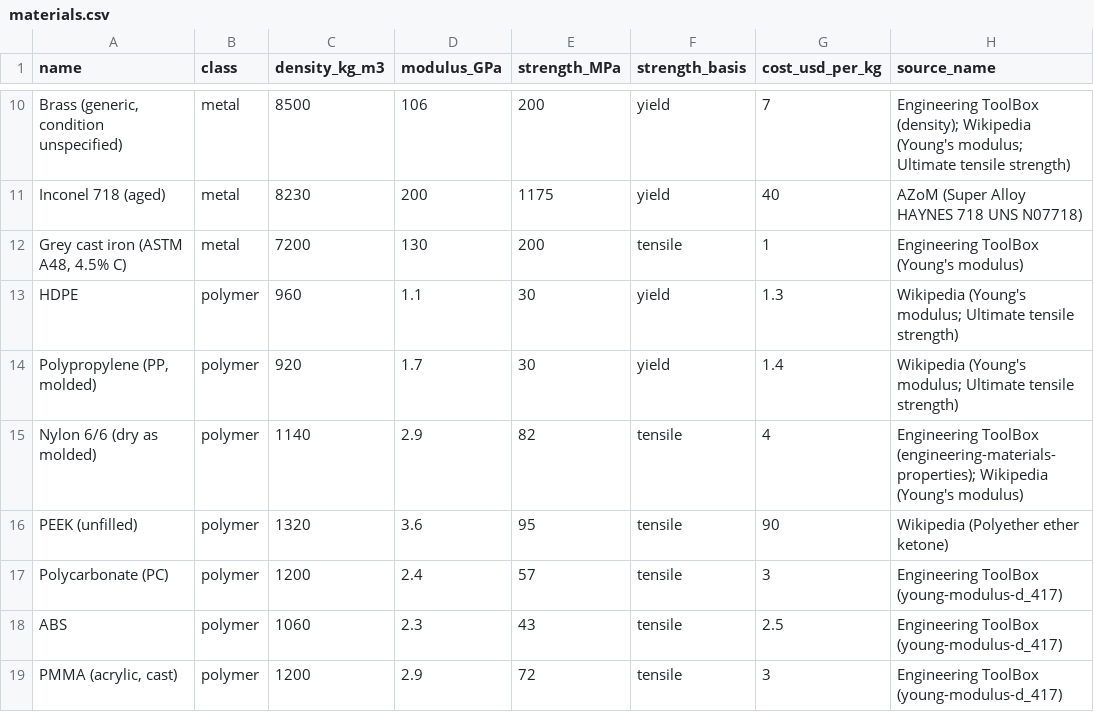
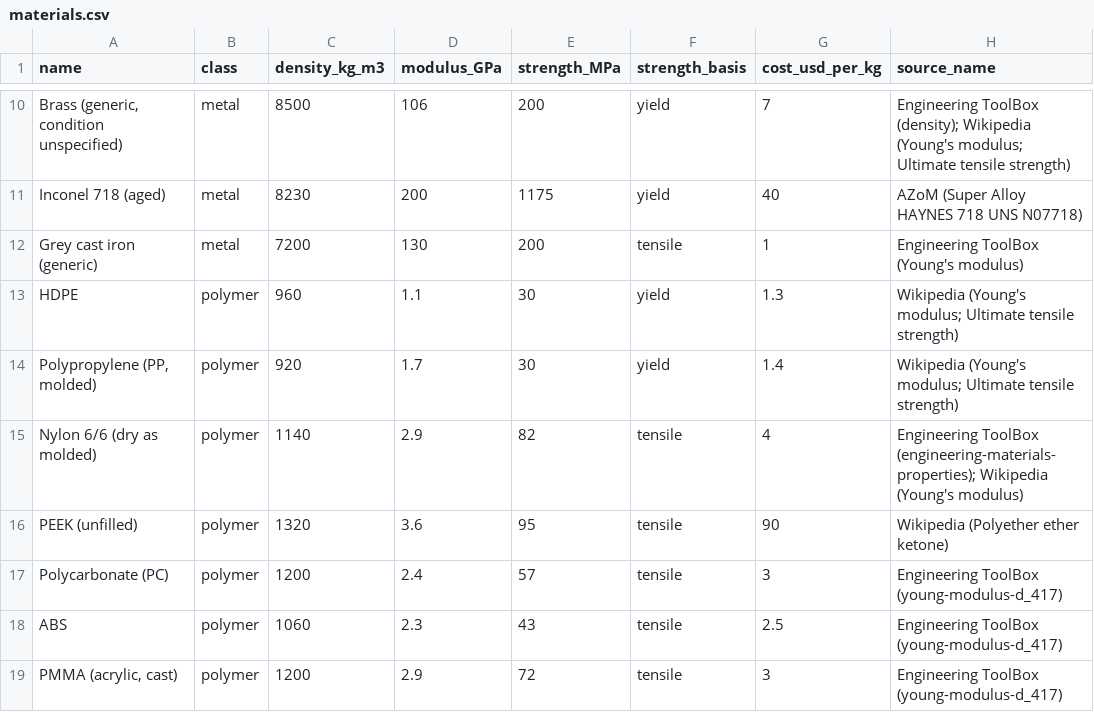
Before and after one commit to ahmedakmal2211-ship-it/material-selector, a CSV file: data/materials.csv, drawn as a sheet; only a part is shown, gaps mark what is left out; the diff names each change by its address in the sheet, - before the commit and + after, or states it on an @@ line.

```diff
--- a/data/materials.csv
+++ b/data/materials.csv
-A12 (name): Grey cast iron (ASTM A48, 4.5% C)
+A12 (name): Grey cast iron (generic)
```
Also changed, not shown: 3 other files.
